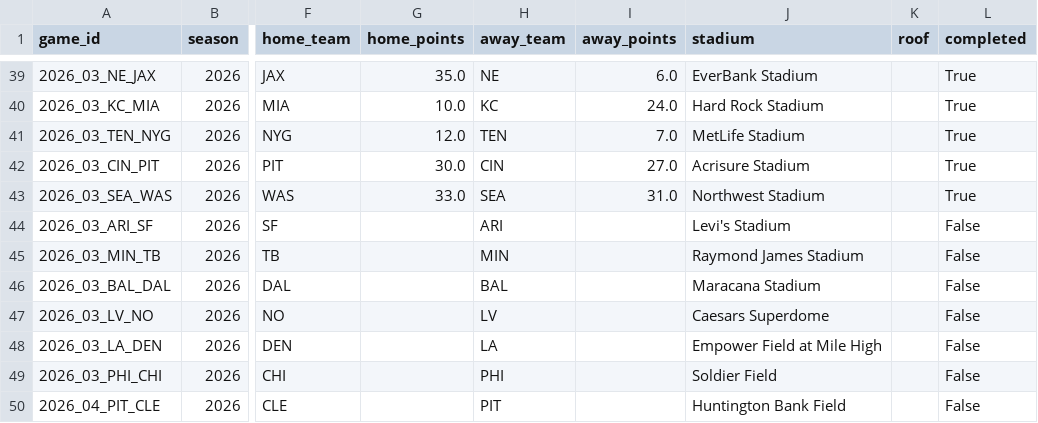
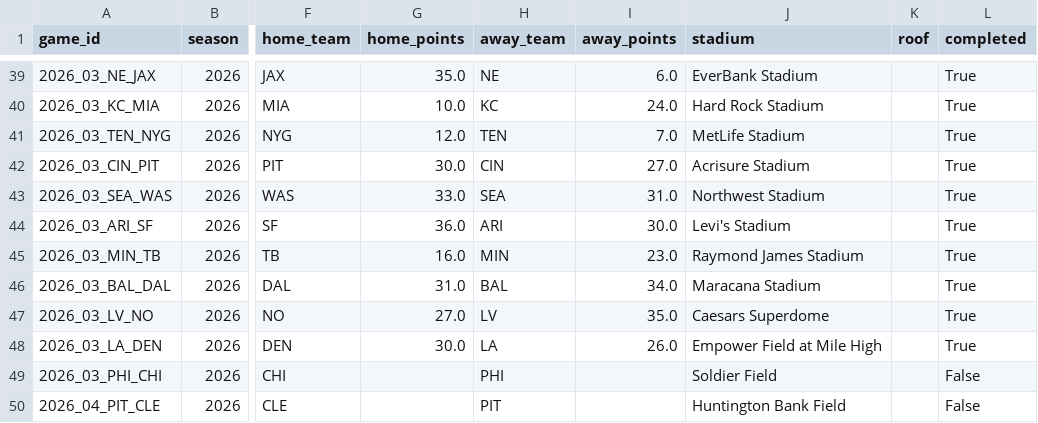
Before and after one commit to vladk-III/NFL-Football, a CSV file: data/games.csv, drawn as a sheet; only a part is shown, gaps mark what is left out; the diff names each change by its address in the sheet, - before the commit and + after, or states it on an @@ line.

```diff
--- a/data/games.csv
+++ b/data/games.csv
-G44 (home_points): (empty)
+G44 (home_points): 36.0
-I44 (away_points): (empty)
+I44 (away_points): 30.0
-L44:L48 (completed): False
+L44:L48 (completed): True
-G45 (home_points): (empty)
+G45 (home_points): 16.0
-I45 (away_points): (empty)
+I45 (away_points): 23.0
-G46 (home_points): (empty)
+G46 (home_points): 31.0
-I46 (away_points): (empty)
+I46 (away_points): 34.0
-G47 (home_points): (empty)
+G47 (home_points): 27.0
-I47 (away_points): (empty)
+I47 (away_points): 35.0
-G48 (home_points): (empty)
+G48 (home_points): 30.0
-I48 (away_points): (empty)
+I48 (away_points): 26.0
```
Also changed, not shown: data/odds_snapshots.csv, data/weather.csv.
